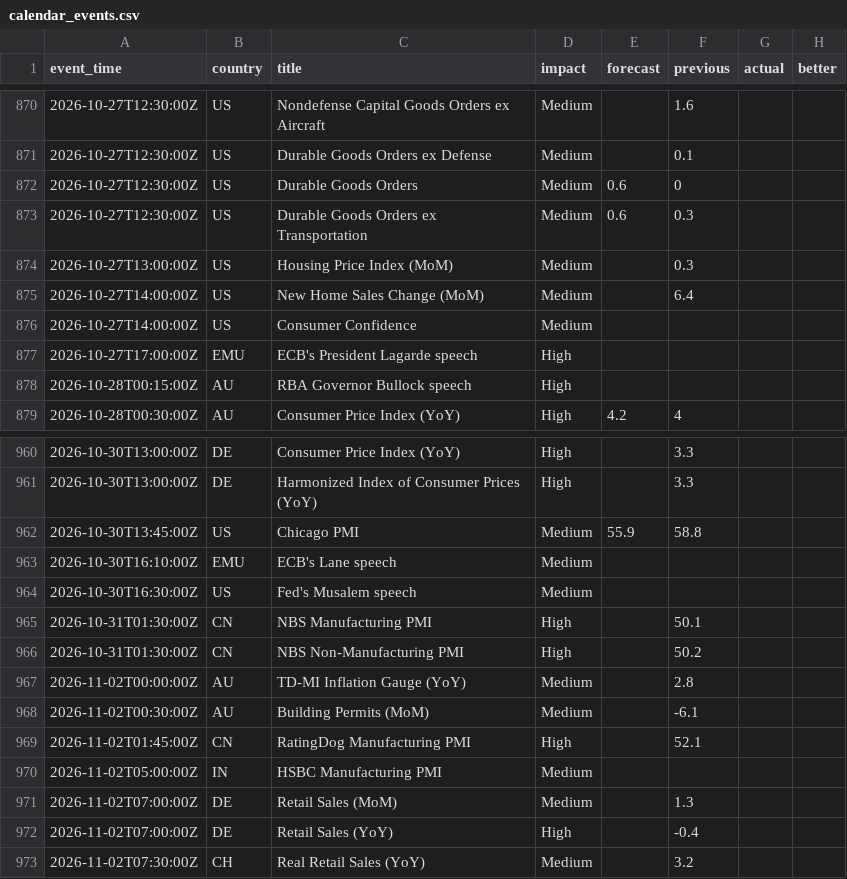
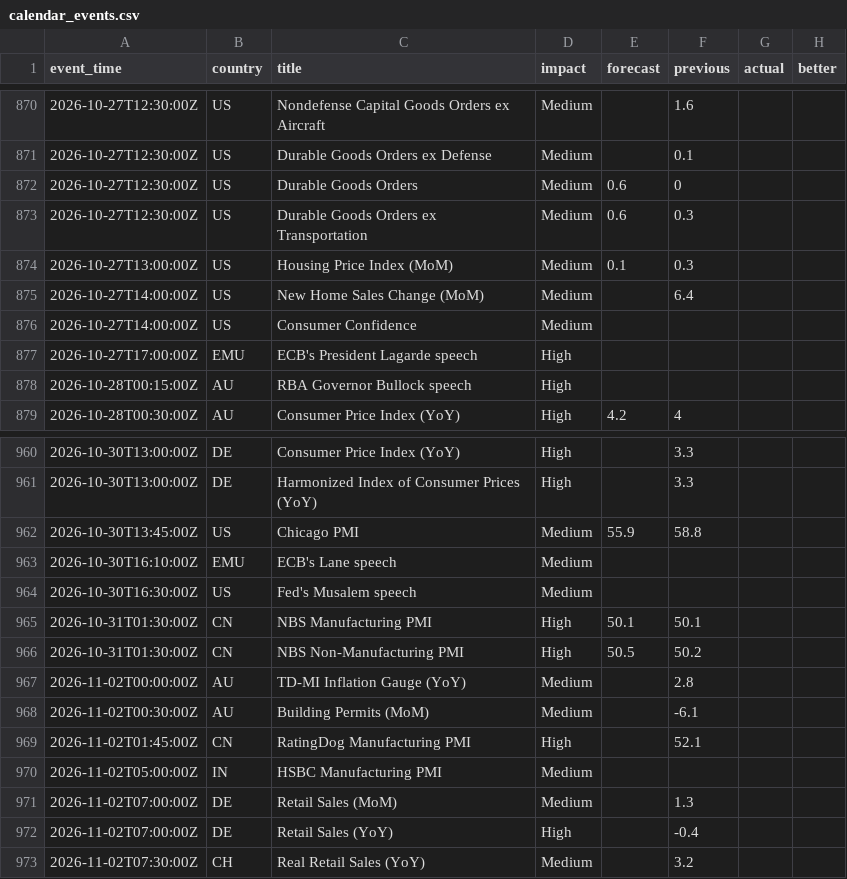
Before and after one commit to ChrisHo0317/Local_Dashboard, a CSV file: data/calendar_events.csv, drawn as a sheet; only a part is shown, gaps mark what is left out.

```diff
--- a/data/calendar_events.csv
+++ b/data/calendar_events.csv
@@ -873,3 +873,3 @@ event_time,country,title,impact,forecast,previous,actual,better
 2026-10-27T12:30:00Z,US,Durable Goods Orders ex Transportation,Medium,0.6,0.3,,
-2026-10-27T13:00:00Z,US,Housing Price Index (MoM),Medium,,0.3,,
+2026-10-27T13:00:00Z,US,Housing Price Index (MoM),Medium,0.1,0.3,,
 2026-10-27T14:00:00Z,US,New Home Sales Change (MoM),Medium,,6.4,,
@@ -964,4 +964,4 @@ event_time,country,title,impact,forecast,previous,actual,better
 2026-10-30T16:30:00Z,US,Fed's Musalem speech,Medium,,,,
-2026-10-31T01:30:00Z,CN,NBS Manufacturing PMI,High,,50.1,,
-2026-10-31T01:30:00Z,CN,NBS Non-Manufacturing PMI,High,,50.2,,
+2026-10-31T01:30:00Z,CN,NBS Manufacturing PMI,High,50.1,50.1,,
+2026-10-31T01:30:00Z,CN,NBS Non-Manufacturing PMI,High,50.5,50.2,,
 2026-11-02T00:00:00Z,AU,TD-MI Inflation Gauge (YoY),Medium,,2.8,,
```
Also changed, not shown: data/alerts_sent.csv, data/btc_prices.csv, 7 other files.
